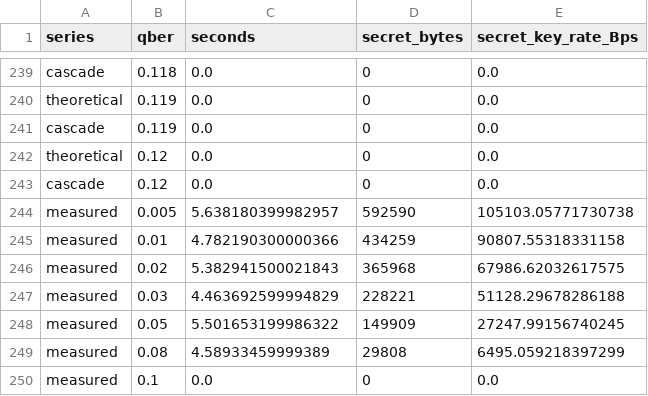
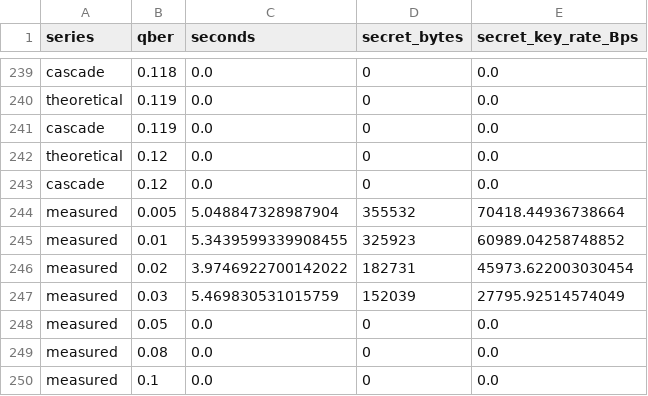
Before and after one commit to Florin-Ionita/licenta, a CSV file: docs/benchmarks/raw/qber_sweep.csv, drawn as a sheet; only a part is shown, gaps mark what is left out.

```diff
--- a/docs/benchmarks/raw/qber_sweep.csv
+++ b/docs/benchmarks/raw/qber_sweep.csv
@@ -243,8 +243,8 @@ theoretical,0.12,0.0,0,0.0
 cascade,0.12,0.0,0,0.0
-measured,0.005,5.638180399982957,592590,105103.05771730738
-measured,0.01,4.782190300000366,434259,90807.55318331158
-measured,0.02,5.382941500021843,365968,67986.62032617575
-measured,0.03,4.463692599994829,228221,51128.29678286188
-measured,0.05,5.501653199986322,149909,27247.99156740245
-measured,0.08,4.58933459999389,29808,6495.059218397299
+measured,0.005,5.048847328987904,355532,70418.44936738664
+measured,0.01,5.3439599339908455,325923,60989.04258748852
+measured,0.02,3.9746922700142022,182731,45973.622003030454
+measured,0.03,5.469830531015759,152039,27795.92514574049
+measured,0.05,0.0,0,0.0
+measured,0.08,0.0,0,0.0
 measured,0.1,0.0,0,0.0
```
Also changed, not shown: docs/benchmarks/raw/handshake_latency.csv, docs/benchmarks/raw/keyexchange_primitive.csv, 11 other files.
